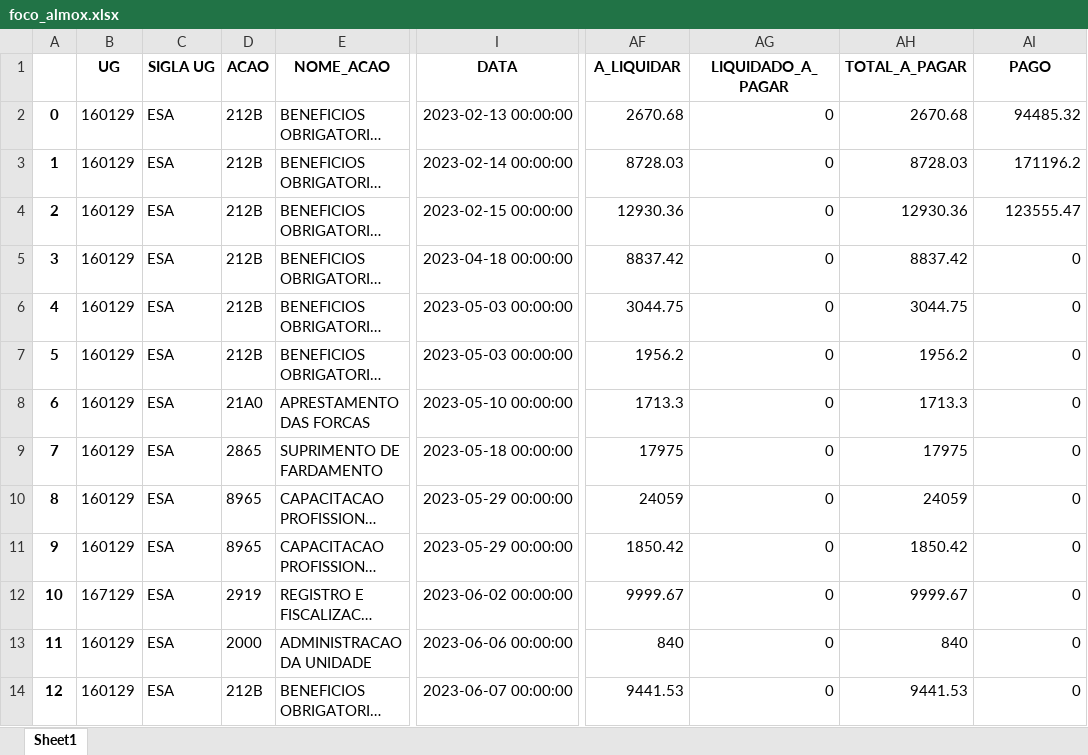
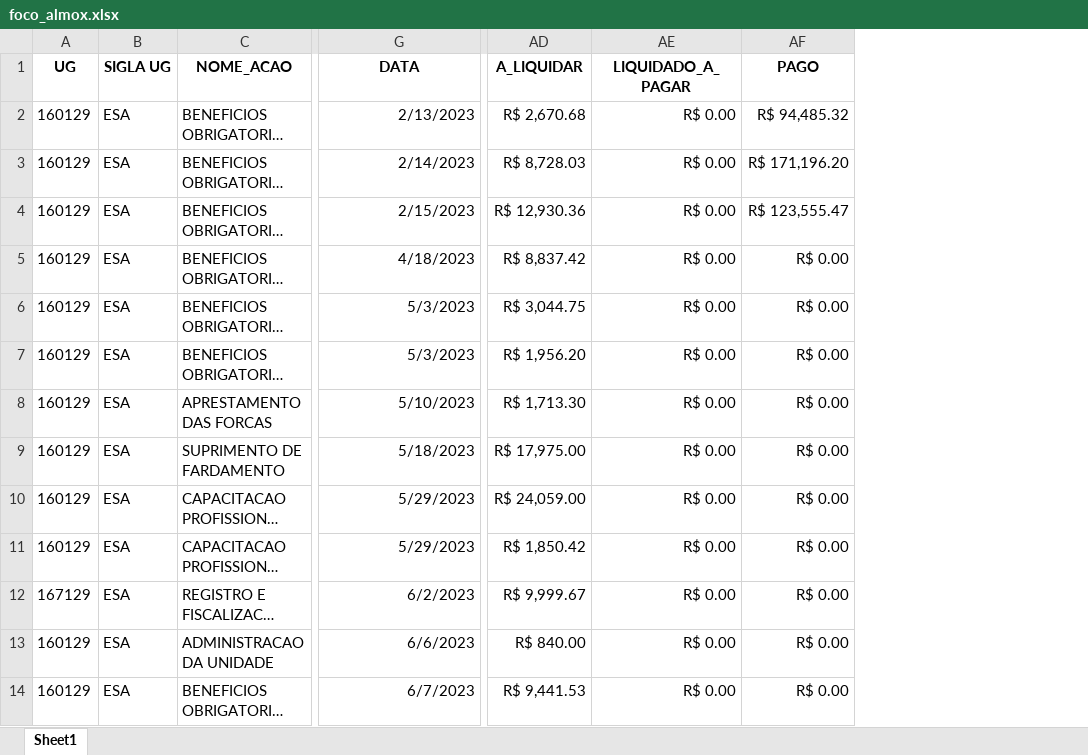
Before and after one commit to DiogoPqdt/Dashboard_ESA, an Excel workbook: notebook/foco_almox.xlsx, sheet Sheet1, drawn as a sheet; only a part is shown, gaps mark what is left out; long unchanged cells end in …; values as stored, in another font and other column widths than the file's, no borders; table styles not drawn; removed rows and columns are numbered as before the commit, all else as after; the diff covers the shown part only; the diff names each change by its address in the sheet, - before the commit and + after, or states it on an @@ line.

```diff
--- a/notebook/foco_almox.xlsx (sheet Sheet1)
+++ b/notebook/foco_almox.xlsx (sheet Sheet1)
-column A, rows 2-14: 0 | 1 | 2 | 3 | 4 | 5 | 6 | 7 | 8 | 9 | 10 | 11 | 12
-column D (ACAO), rows 2-14: 212B | 212B | 212B | 212B | 212B | 212B | 21A0 | 2865 | 8965 | 8965 | 2919 | 2000 | 212B
-column AH (TOTAL_A_PAGAR), rows 2-14: 2670.68 | 8728.03 | 12930.36 | 8837.42 | 3044.75 | 1956.2 | 1713.3 | 17975 | 24059 | 1850.42 | 9999.67 | 840 | 9441.53
-G2 (DATA): 2023-02-13 00:00:00
+G2 (DATA): 2/13/2023
-AD2 (A_LIQUIDAR): 2670.68
+AD2 (A_LIQUIDAR): R$ 2,670.68
-AE2:AE14 (LIQUIDADO_A_PAGAR): 0
+AE2:AE14 (LIQUIDADO_A_PAGAR): R$ 0.00
-AF2 (PAGO): 94485.32
+AF2 (PAGO): R$ 94,485.32
-G3 (DATA): 2023-02-14 00:00:00
+G3 (DATA): 2/14/2023
-AD3 (A_LIQUIDAR): 8728.03
+AD3 (A_LIQUIDAR): R$ 8,728.03
-AF3 (PAGO): 171196.2
+AF3 (PAGO): R$ 171,196.20
-G4 (DATA): 2023-02-15 00:00:00
+G4 (DATA): 2/15/2023
-AD4 (A_LIQUIDAR): 12930.36
+AD4 (A_LIQUIDAR): R$ 12,930.36
-AF4 (PAGO): 123555.47
+AF4 (PAGO): R$ 123,555.47
-G5 (DATA): 2023-04-18 00:00:00
+G5 (DATA): 4/18/2023
-AD5 (A_LIQUIDAR): 8837.42
+AD5 (A_LIQUIDAR): R$ 8,837.42
-AF5:AF14 (PAGO): 0
+AF5:AF14 (PAGO): R$ 0.00
-G6:G7 (DATA): 2023-05-03 00:00:00
+G6:G7 (DATA): 5/3/2023
-AD6 (A_LIQUIDAR): 3044.75
+AD6 (A_LIQUIDAR): R$ 3,044.75
-AD7 (A_LIQUIDAR): 1956.2
+AD7 (A_LIQUIDAR): R$ 1,956.20
-G8 (DATA): 2023-05-10 00:00:00
+G8 (DATA): 5/10/2023
-AD8 (A_LIQUIDAR): 1713.3
+AD8 (A_LIQUIDAR): R$ 1,713.30
-G9 (DATA): 2023-05-18 00:00:00
+G9 (DATA): 5/18/2023
-AD9 (A_LIQUIDAR): 17975
+AD9 (A_LIQUIDAR): R$ 17,975.00
-G10:G11 (DATA): 2023-05-29 00:00:00
+G10:G11 (DATA): 5/29/2023
-AD10 (A_LIQUIDAR): 24059
+AD10 (A_LIQUIDAR): R$ 24,059.00
-AD11 (A_LIQUIDAR): 1850.42
+AD11 (A_LIQUIDAR): R$ 1,850.42
-G12 (DATA): 2023-06-02 00:00:00
+G12 (DATA): 6/2/2023
-AD12 (A_LIQUIDAR): 9999.67
+AD12 (A_LIQUIDAR): R$ 9,999.67
-G13 (DATA): 2023-06-06 00:00:00
+G13 (DATA): 6/6/2023
-AD13 (A_LIQUIDAR): 840
+AD13 (A_LIQUIDAR): R$ 840.00
-G14 (DATA): 2023-06-07 00:00:00
+G14 (DATA): 6/7/2023
-AD14 (A_LIQUIDAR): 9441.53
+AD14 (A_LIQUIDAR): R$ 9,441.53
```
Also changed, not shown: 204 edited cells elsewhere in this sheet, base_dados/Recursos_Disponiveis.xlsx, 7 other files.
